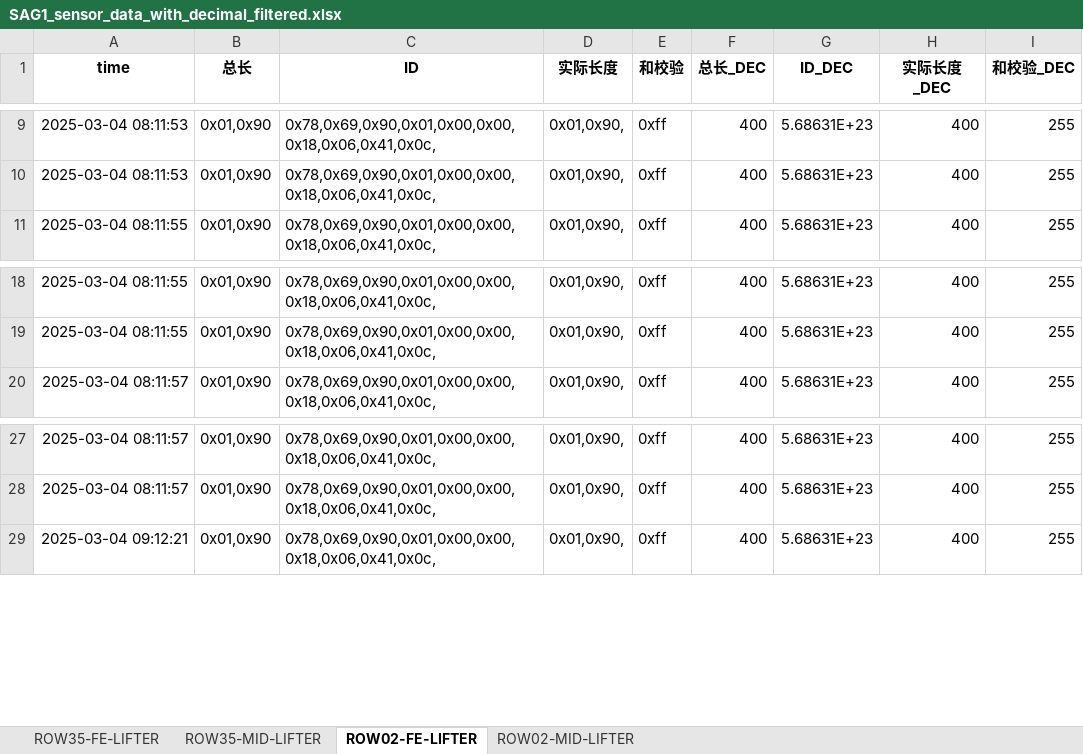
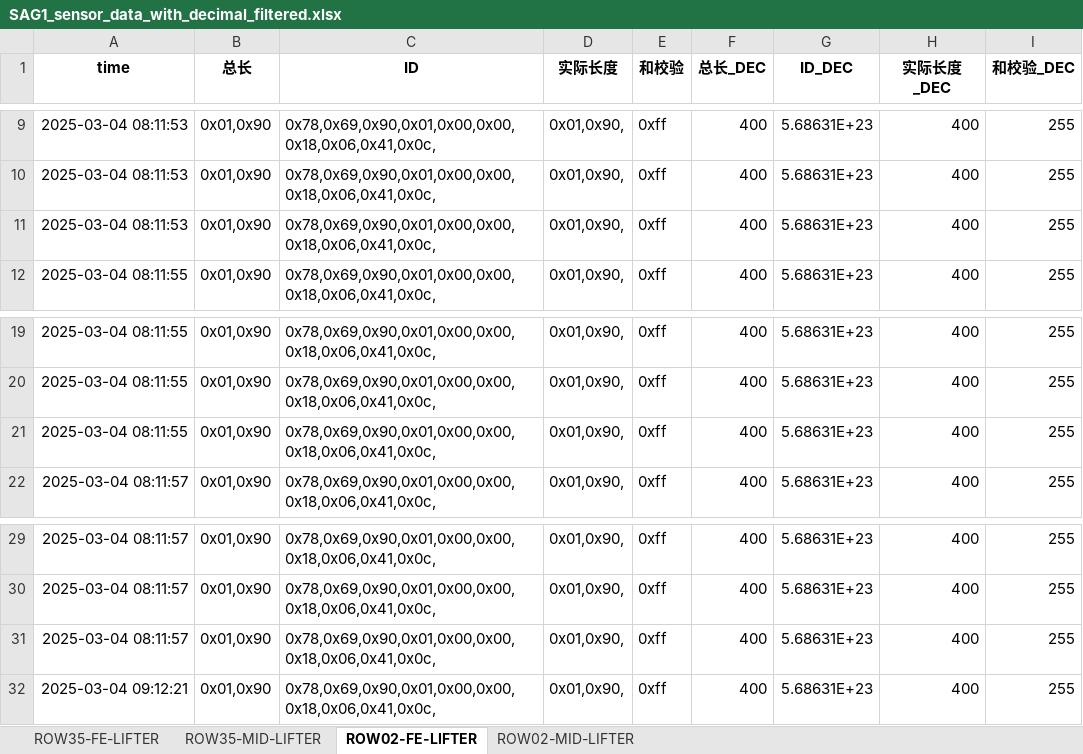
Before and after one commit to weichencsu/ammanexperiment, an Excel workbook: sensorCSV/SAG1_sensor_data_with_decimal_filtered.xlsx, sheet ROW02-FE-LIFTER, drawn as a sheet; only a part is shown, gaps mark what is left out; values as stored, in another font and other column widths than the file's, no borders; the diff covers the shown part only; the diff names each change by its address in the sheet, - before the commit and + after, or states it on an @@ line.

```diff
--- a/sensorCSV/SAG1_sensor_data_with_decimal_filtered.xlsx (sheet ROW02-FE-LIFTER)
+++ b/sensorCSV/SAG1_sensor_data_with_decimal_filtered.xlsx (sheet ROW02-FE-LIFTER)
+row 11: 2025-03-04 08:11:53 | 0x01,0x90 | 0x78,0x69,0x90,0x01,0x00,0x00,0x18,0x06,0x41,0x0c, | 0x01,0x90, | 0xff | 400 | 5.68631E+23 | 400 | 255
+row 21: 2025-03-04 08:11:55 | 0x01,0x90 | 0x78,0x69,0x90,0x01,0x00,0x00,0x18,0x06,0x41,0x0c, | 0x01,0x90, | 0xff | 400 | 5.68631E+23 | 400 | 255
+row 31: 2025-03-04 08:11:57 | 0x01,0x90 | 0x78,0x69,0x90,0x01,0x00,0x00,0x18,0x06,0x41,0x0c, | 0x01,0x90, | 0xff | 400 | 5.68631E+23 | 400 | 255
```
Also changed, not shown: other rows of this sheet, sheet ROW35-MID-LIFTER, sheet ROW02-MID-LIFTER, sheet ROW35-FE-LIFTER.
